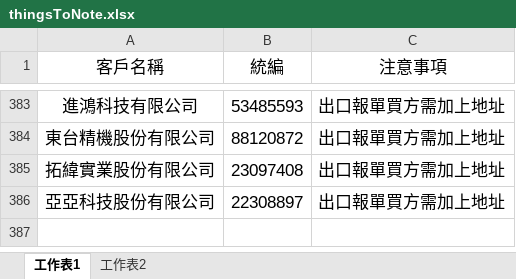
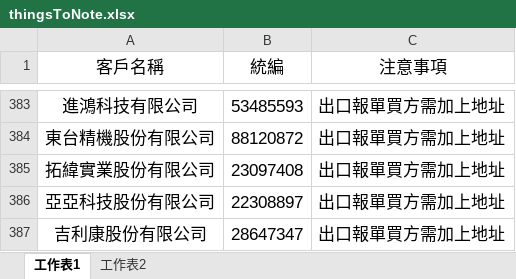
Before and after one commit to liyijung/Export-declaration, an Excel workbook: thingsToNote.xlsx, sheet 工作表1, drawn as a sheet; only a part is shown, gaps mark what is left out; values as stored, in another font and other column widths than the file's, no borders; conditional formats not drawn; the diff names each change by its address in the sheet, - before the commit and + after, or states it on an @@ line.

Commit message:
Add files via upload

```diff
--- a/thingsToNote.xlsx (sheet 工作表1)
+++ b/thingsToNote.xlsx (sheet 工作表1)
+row 387: 吉利康股份有限公司 | 28647347 | 出口報單買方需加上地址
```
